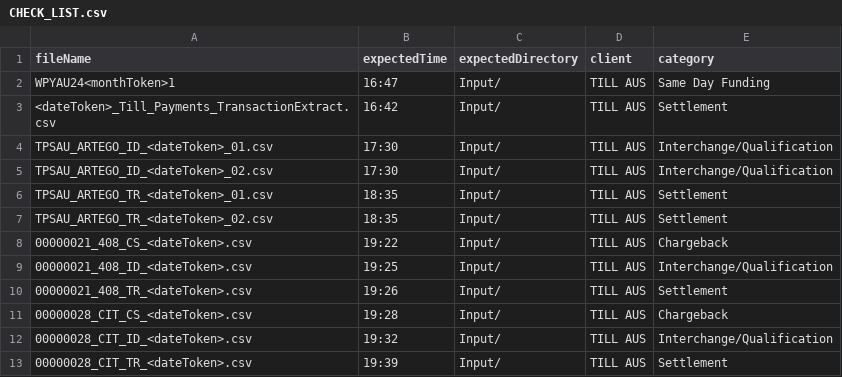
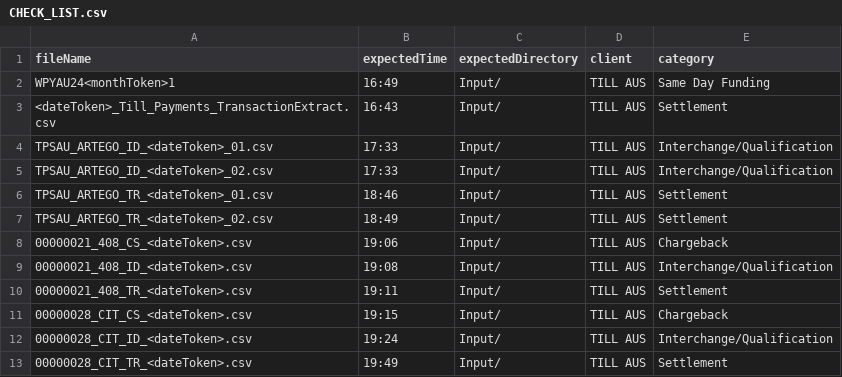
Before and after one commit to yubenraj/FilesMonitoringAutomation, a CSV file: CHECK_LIST.csv, drawn as a sheet.

Commit message:
Update CHECK_LIST.csv

```diff
--- a/CHECK_LIST.csv
+++ b/CHECK_LIST.csv
@@ -1,13 +1,13 @@
 fileName,expectedTime,expectedDirectory,client,category
-WPYAU24<monthToken>1,16:47,Input/,TILL AUS,Same Day Funding
-<dateToken>_Till_Payments_TransactionExtract.csv,16:42,Input/,TILL AUS,Settlement
-TPSAU_ARTEGO_ID_<dateToken>_01.csv,17:30,Input/,TILL AUS,Interchange/Qualification
-TPSAU_ARTEGO_ID_<dateToken>_02.csv ,17:30,Input/,TILL AUS,Interchange/Qualification
-TPSAU_ARTEGO_TR_<dateToken>_01.csv,18:35,Input/,TILL AUS,Settlement
-TPSAU_ARTEGO_TR_<dateToken>_02.csv,18:35,Input/,TILL AUS,Settlement
-00000021_408_CS_<dateToken>.csv,19:22,Input/,TILL AUS,Chargeback
-00000021_408_ID_<dateToken>.csv,19:25,Input/,TILL AUS,Interchange/Qualification
-00000021_408_TR_<dateToken>.csv,19:26,Input/,TILL AUS,Settlement
-00000028_CIT_CS_<dateToken>.csv,19:28,Input/,TILL AUS,Chargeback
-00000028_CIT_ID_<dateToken>.csv,19:32,Input/,TILL AUS,Interchange/Qualification
-00000028_CIT_TR_<dateToken>.csv,19:39,Input/,TILL AUS,Settlement
+WPYAU24<monthToken>1,16:49,Input/,TILL AUS,Same Day Funding
+<dateToken>_Till_Payments_TransactionExtract.csv,16:43,Input/,TILL AUS,Settlement
+TPSAU_ARTEGO_ID_<dateToken>_01.csv,17:33,Input/,TILL AUS,Interchange/Qualification
+TPSAU_ARTEGO_ID_<dateToken>_02.csv,17:33,Input/,TILL AUS,Interchange/Qualification
+TPSAU_ARTEGO_TR_<dateToken>_01.csv,18:46,Input/,TILL AUS,Settlement
+TPSAU_ARTEGO_TR_<dateToken>_02.csv,18:49,Input/,TILL AUS,Settlement
+00000021_408_CS_<dateToken>.csv,19:06,Input/,TILL AUS,Chargeback
+00000021_408_ID_<dateToken>.csv,19:08,Input/,TILL AUS,Interchange/Qualification
+00000021_408_TR_<dateToken>.csv,19:11,Input/,TILL AUS,Settlement
+00000028_CIT_CS_<dateToken>.csv,19:15,Input/,TILL AUS,Chargeback
+00000028_CIT_ID_<dateToken>.csv,19:24,Input/,TILL AUS,Interchange/Qualification
+00000028_CIT_TR_<dateToken>.csv,19:49,Input/,TILL AUS,Settlement
```
